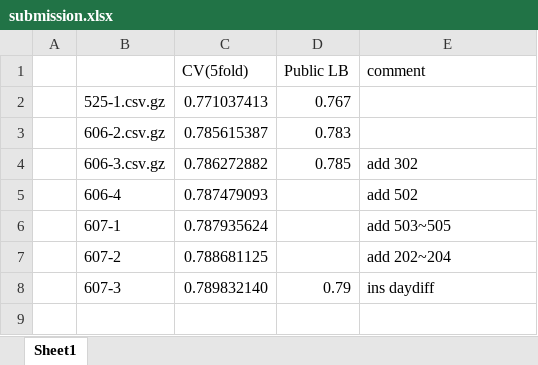
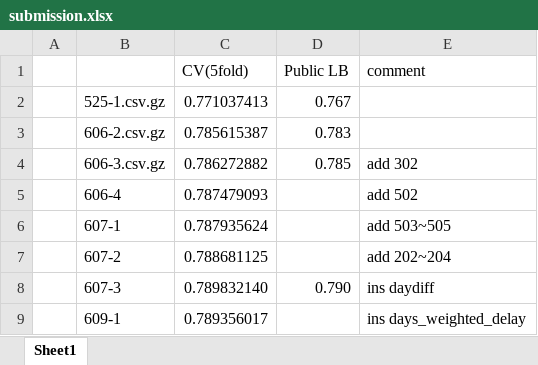
Before and after one commit to KazukiOnodera/Home-Credit-Default-Risk, an Excel workbook: submission.xlsx, sheet Sheet1, drawn as a sheet; values as stored, in another font and other column widths than the file's, no borders; conditional formats not drawn; the diff names each change by its address in the sheet, - before the commit and + after, or states it on an @@ line.

```diff
--- a/submission.xlsx (sheet Sheet1)
+++ b/submission.xlsx (sheet Sheet1)
-D8 (Public LB): 0.79
+D8 (Public LB): 0.790
+row 9:  | 609-1 | 0.789356017 |  | ins days_weighted_delay
```
Also changed, not shown: 1 other file.
